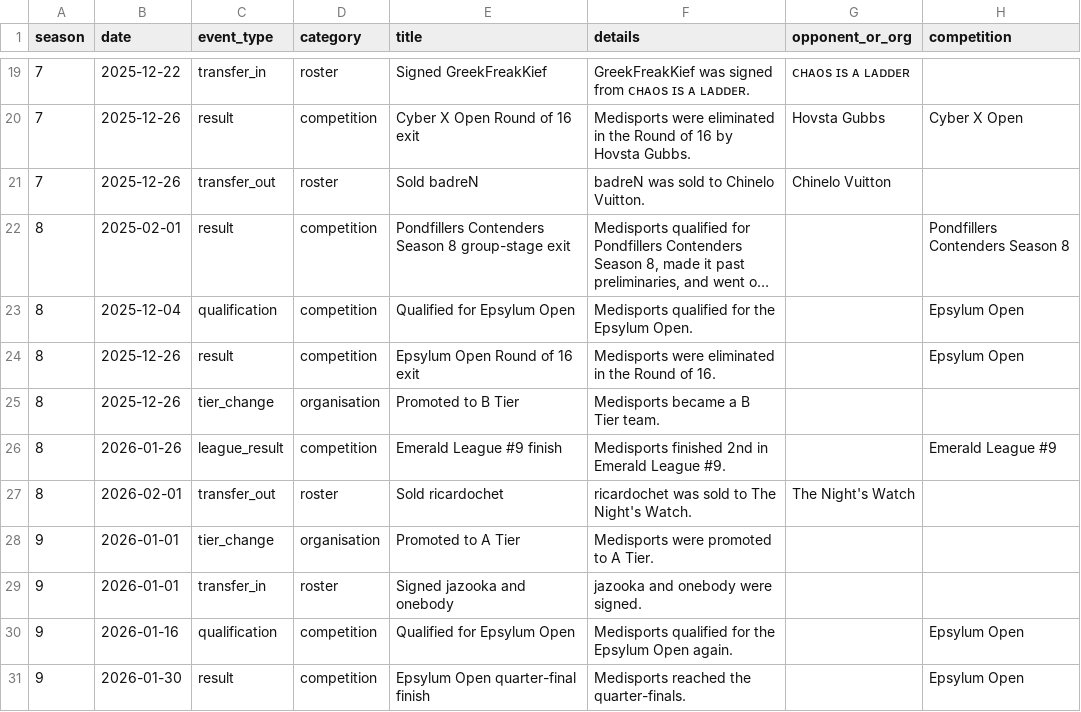
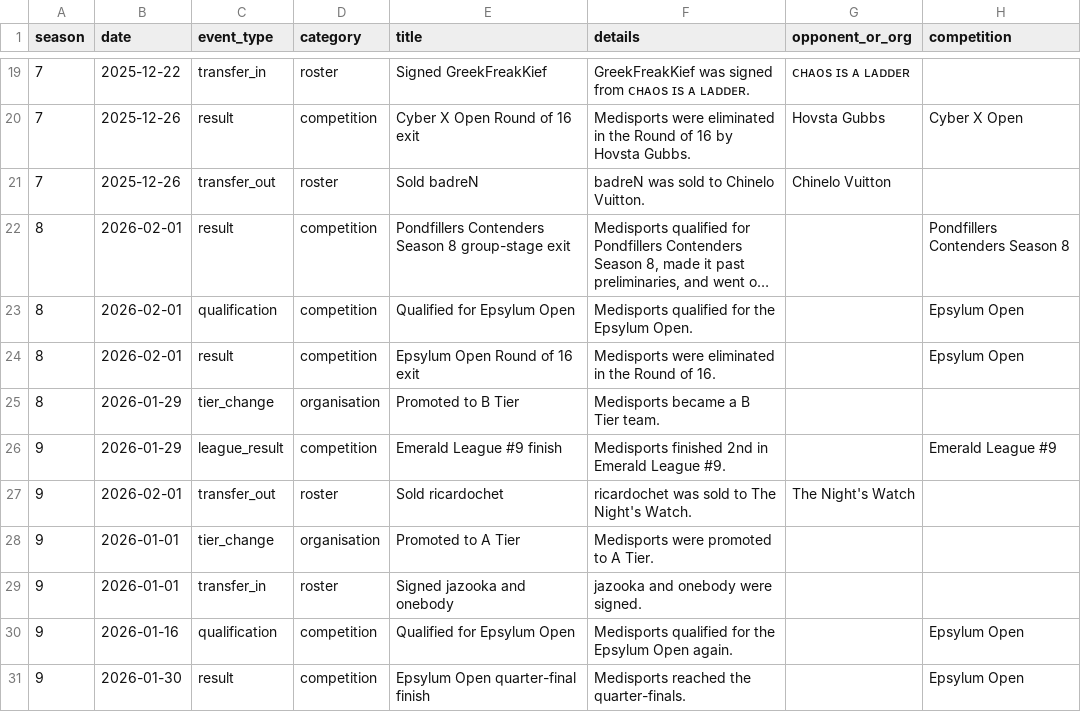
Before and after one commit to Grevyo/Grev-Game-Dashboard, a CSV file: data/medisports_timeline.csv, drawn as a sheet; only a part is shown, gaps mark what is left out; long unchanged cells end in …; the diff names each change by its address in the sheet, - before the commit and + after, or states it on an @@ line.

Commit message:
Add files via upload

```diff
--- a/data/medisports_timeline.csv
+++ b/data/medisports_timeline.csv
-B22 (date): 2025-02-01
+B22 (date): 2026-02-01
-B23 (date): 2025-12-04
+B23 (date): 2026-02-01
-B24 (date): 2025-12-26
+B24 (date): 2026-02-01
-B25 (date): 2025-12-26
+B25 (date): 2026-01-29
-A26:A27 (season): 8
+A26:A27 (season): 9
-B26 (date): 2026-01-26
+B26 (date): 2026-01-29
```
